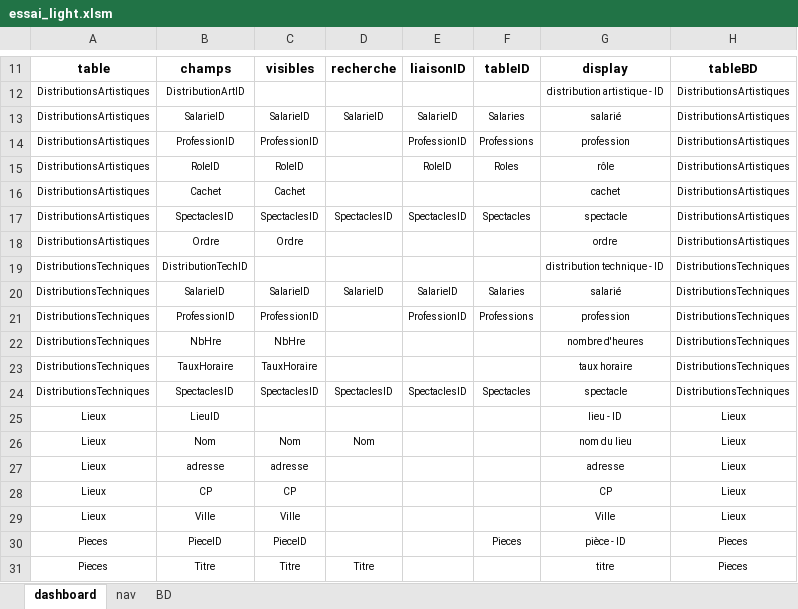
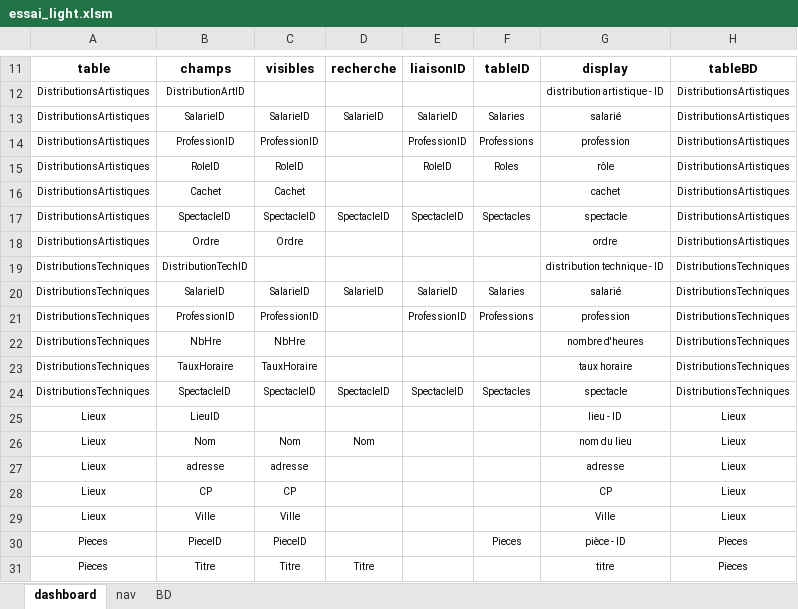
Before and after one commit to NicolasBordes/projets-vba, an Excel workbook: essai_light.xlsm, sheet dashboard, drawn as a sheet; only a part is shown, gaps mark what is left out; values as stored, in another font and other column widths than the file's, no borders; the diff names each change by its address in the sheet, - before the commit and + after, or states it on an @@ line.

```diff
--- a/essai_light.xlsm (sheet dashboard)
+++ b/essai_light.xlsm (sheet dashboard)
-B17: SpectaclesID
+B17: SpectacleID
-C17: SpectaclesID
+C17: SpectacleID
-D17: SpectaclesID
+D17: SpectacleID
-E17: SpectaclesID
+E17: SpectacleID
-B24: SpectaclesID
+B24: SpectacleID
-C24: SpectaclesID
+C24: SpectacleID
-D24: SpectaclesID
+D24: SpectacleID
-E24: SpectaclesID
+E24: SpectacleID
```
Also changed, not shown: sheet nav, sheet BD, charts or pictures.
